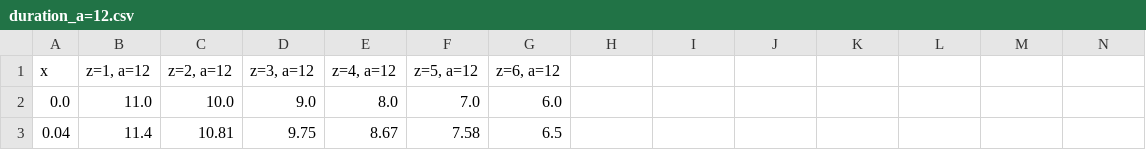
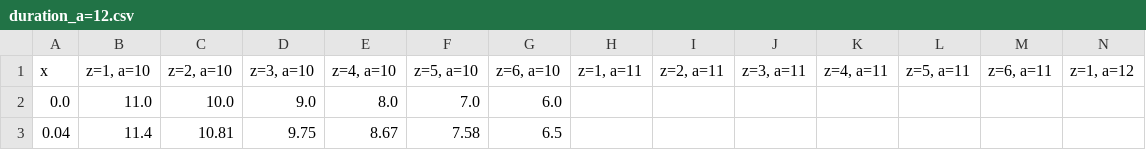
Before and after one commit to assafshomer/calc, a CSV file: Views/HTML/CSV/duration_a=12.csv, drawn as a sheet; only a part is shown; the diff covers the shown part only; the diff names each change by its address in the sheet, - before the commit and + after, or states it on an @@ line.

Commit message:
You can now add an array of as, accomodating an array of one value

```diff
--- a/Views/HTML/CSV/duration_a=12.csv
+++ b/Views/HTML/CSV/duration_a=12.csv
-B1: z=1, a=12
+B1: z=1, a=10
-C1: z=2, a=12
+C1: z=2, a=10
-D1: z=3, a=12
+D1: z=3, a=10
-E1: z=4, a=12
+E1: z=4, a=10
-F1: z=5, a=12
+F1: z=5, a=10
-G1: z=6, a=12
+G1: z=6, a=10
-H1: (empty)
+H1: z=1, a=11
-I1: (empty)
+I1: z=2, a=11
-J1: (empty)
+J1: z=3, a=11
-K1: (empty)
+K1: z=4, a=11
-L1: (empty)
+L1: z=5, a=11
-M1: (empty)
+M1: z=6, a=11
-N1: (empty)
+N1: z=1, a=12
```
Also changed, not shown: 5 edited cells elsewhere in this file, 6 other files.
